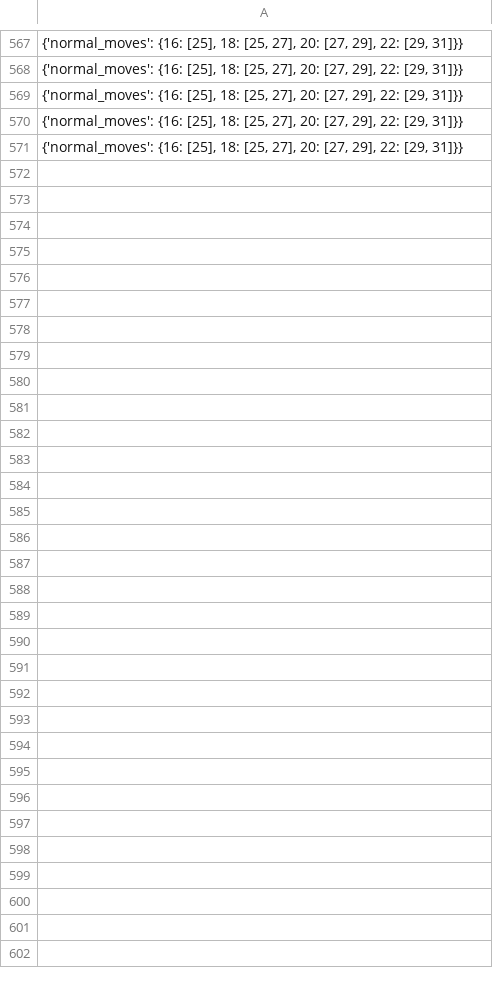
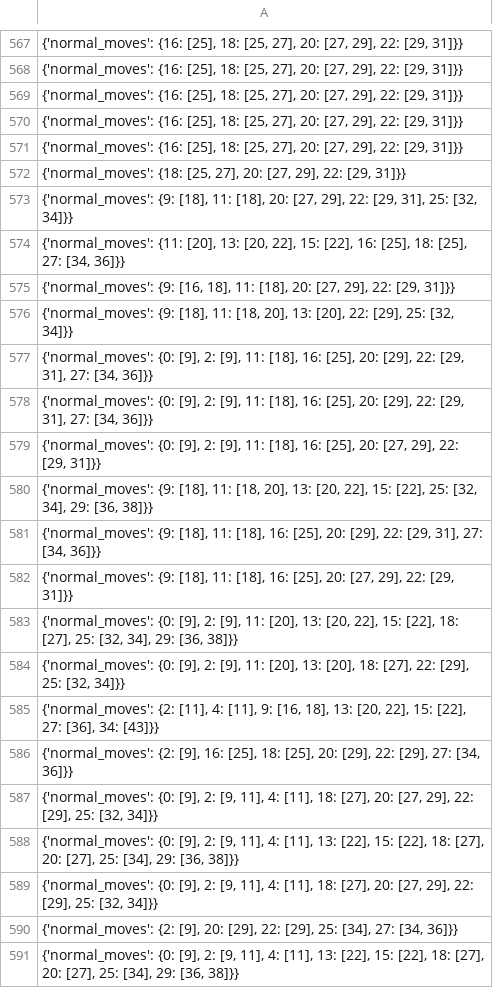
Before and after one commit to RCJamen/damathllm, a CSV file: results_to_move.csv, drawn as a sheet; only a part is shown, gaps mark what is left out; the diff covers the shown part only; the diff names each change by its address in the sheet, - before the commit and + after, or states it on an @@ line.

```diff
--- a/results_to_move.csv
+++ b/results_to_move.csv
+row 572: {'normal_moves': {18: [25, 27], 20: [27, 29], 22: [29, 31]}}
+row 573: {'normal_moves': {9: [18], 11: [18], 20: [27, 29], 22: [29, 31], 25: [32, 34]}}
+row 574: {'normal_moves': {11: [20], 13: [20, 22], 15: [22], 16: [25], 18: [25], 27: [34, 36]}}
+row 575: {'normal_moves': {9: [16, 18], 11: [18], 20: [27, 29], 22: [29, 31]}}
+row 576: {'normal_moves': {9: [18], 11: [18, 20], 13: [20], 22: [29], 25: [32, 34]}}
+row 577: {'normal_moves': {0: [9], 2: [9], 11: [18], 16: [25], 20: [29], 22: [29, 31], 27: [34, 36]}}
+row 578: {'normal_moves': {0: [9], 2: [9], 11: [18], 16: [25], 20: [29], 22: [29, 31], 27: [34, 36]}}
+row 579: {'normal_moves': {0: [9], 2: [9], 11: [18], 16: [25], 20: [27, 29], 22: [29, 31]}}
+row 580: {'normal_moves': {9: [18], 11: [18, 20], 13: [20, 22], 15: [22], 25: [32, 34], 29: [36, 38]}}
+row 581: {'normal_moves': {9: [18], 11: [18], 16: [25], 20: [29], 22: [29, 31], 27: [34, 36]}}
+row 582: {'normal_moves': {9: [18], 11: [18], 16: [25], 20: [27, 29], 22: [29, 31]}}
+row 583: {'normal_moves': {0: [9], 2: [9], 11: [20], 13: [20, 22], 15: [22], 18: [27], 25: [32, 34], 29: [36, 38]}}
+row 584: {'normal_moves': {0: [9], 2: [9], 11: [20], 13: [20], 18: [27], 22: [29], 25: [32, 34]}}
+row 585: {'normal_moves': {2: [11], 4: [11], 9: [16, 18], 13: [20, 22], 15: [22], 27: [36], 34: [43]}}
+row 586: {'normal_moves': {2: [9], 16: [25], 18: [25], 20: [29], 22: [29], 27: [34, 36]}}
+row 587: {'normal_moves': {0: [9], 2: [9, 11], 4: [11], 18: [27], 20: [27, 29], 22: [29], 25: [32, 34]}}
+row 588: {'normal_moves': {0: [9], 2: [9, 11], 4: [11], 13: [22], 15: [22], 18: [27], 20: [27], 25: [34], 29: [36, 38]}}
+row 589: {'normal_moves': {0: [9], 2: [9, 11], 4: [11], 18: [27], 20: [27, 29], 22: [29], 25: [32, 34]}}
+row 590: {'normal_moves': {2: [9], 20: [29], 22: [29], 25: [34], 27: [34, 36]}}
+row 591: {'normal_moves': {0: [9], 2: [9, 11], 4: [11], 13: [22], 15: [22], 18: [27], 20: [27], 25: [34], 29: [36, 38]}}
```
Also changed, not shown: 55 added rows elsewhere in this file, random_game_results.csv, 4 other files.
